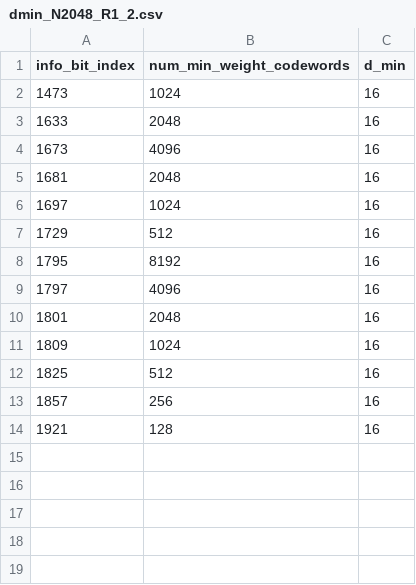
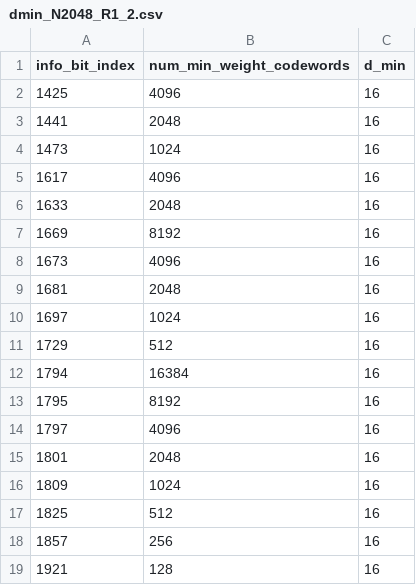
Before and after one commit to eunchae-04/PolarCode-SC-BCH, a CSV file: src_c/dmin_N2048_R1_2.csv, drawn as a sheet; the diff names each change by its address in the sheet, - before the commit and + after, or states it on an @@ line.

Commit message:
fix: frozen set 구성을 GA에서 beta-expansion으로 변경해 선배 d_min, A_dmin 값과 일치하도록 수정
- 5G NR beta-expansion 신뢰도 순서를 기본값으로 사용 (GA는 옵션으로 유지)
- 선배 기준값 8케이스와 일치 여부를 실행 시 출력

```diff
--- a/src_c/dmin_N2048_R1_2.csv
+++ b/src_c/dmin_N2048_R1_2.csv
+row 2: 1425 | 4096 | 16
+row 3: 1441 | 2048 | 16
+row 5: 1617 | 4096 | 16
+row 7: 1669 | 8192 | 16
+row 12: 1794 | 16384 | 16
```
Also changed, not shown: 16 other files.
